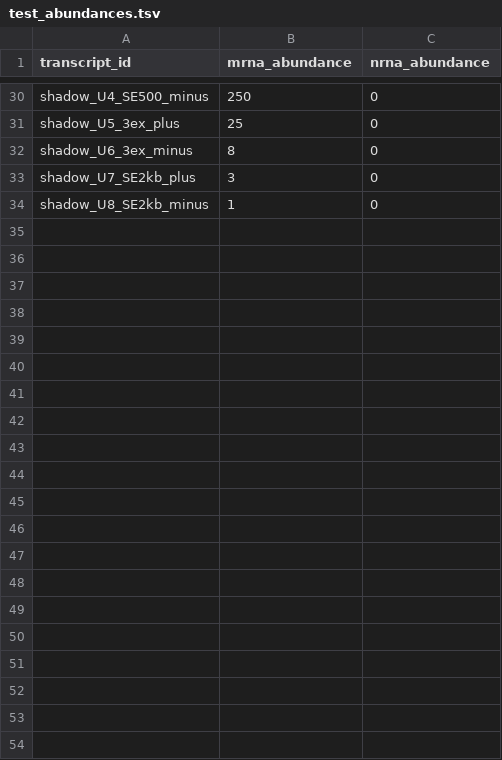
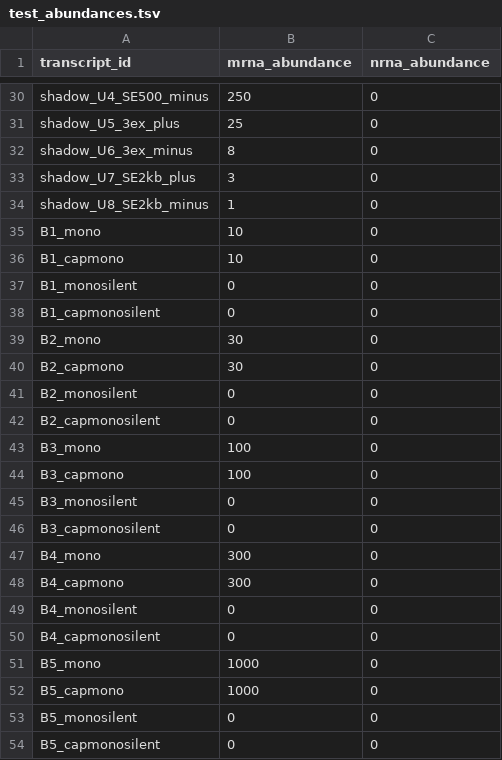
Before and after one commit to mkiyer/rigel, a TSV file: scripts/sim/test_reference/test_abundances.tsv, drawn as a sheet; only a part is shown, gaps mark what is left out; the diff names each change by its address in the sheet, - before the commit and + after, or states it on an @@ line.

```diff
--- a/scripts/sim/test_reference/test_abundances.tsv
+++ b/scripts/sim/test_reference/test_abundances.tsv
+row 35: B1_mono | 10 | 0
+row 36: B1_capmono | 10 | 0
+row 37: B1_monosilent | 0 | 0
+row 38: B1_capmonosilent | 0 | 0
+row 39: B2_mono | 30 | 0
+row 40: B2_capmono | 30 | 0
+row 41: B2_monosilent | 0 | 0
+row 42: B2_capmonosilent | 0 | 0
+row 43: B3_mono | 100 | 0
+row 44: B3_capmono | 100 | 0
+row 45: B3_monosilent | 0 | 0
+row 46: B3_capmonosilent | 0 | 0
+row 47: B4_mono | 300 | 0
+row 48: B4_capmono | 300 | 0
+row 49: B4_monosilent | 0 | 0
+row 50: B4_capmonosilent | 0 | 0
+row 51: B5_mono | 1000 | 0
+row 52: B5_capmono | 1000 | 0
+row 53: B5_monosilent | 0 | 0
+row 54: B5_capmonosilent | 0 | 0
```
Also changed, not shown: 9 other files.
